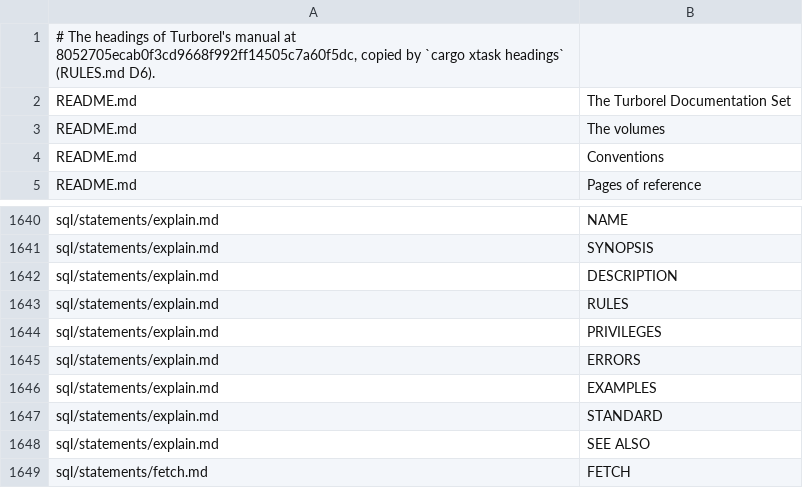
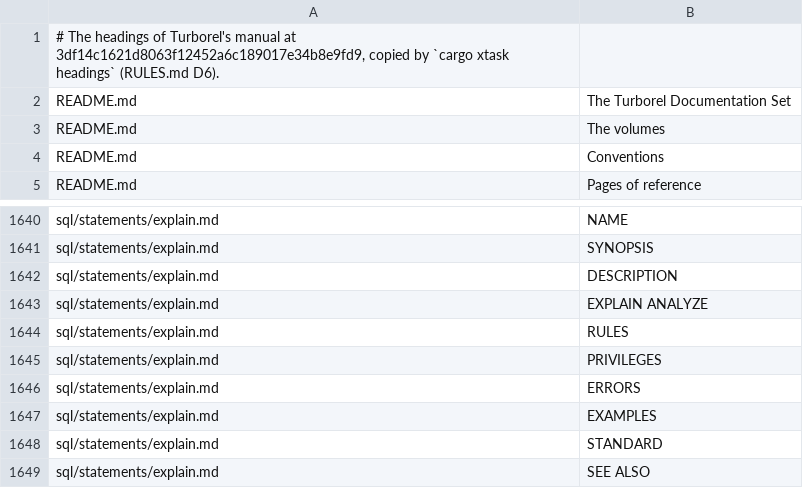
Before and after one commit to turborel/studio, a TSV file: xtask/turborel-headings.tsv, drawn as a sheet; only a part is shown, gaps mark what is left out; the shorter side is filled out with more unchanged rows.

Commit message:
connections: pin turborel at 3df14c16, and class EXPLAIN as its query
Turborel's main gives EXPLAIN ANALYZE as of 3df14c16: it runs a query,
drops its rows, and shows each operator's estimated and actual rows, its
loops and probes, and its time where the clock moved. turborel-client,
turborel and turborel-protocol are pinned there, with the headings of
its manual the checks cite; turborel-client is unchanged between the
two commits.

EXPLAIN and ANALYZE are no key words, and EXPLAIN is no <SQL statement>
of the parser, so the classifier had left EXPLAIN of a query
unclassified, asking first on every connection. It now reads EXPLAIN as
the server does, then ANALYZE only where a query follows it, and gives
the statement its query's class: Read, or WriteRows for a query that
holds a data change delta table. EXPLAIN of anything else stays
unclassified, as the server refuses it.

TODO.md takes "a plan with actual rows and timings" off the server's
gaps and plans the analyzer's plan view on EXPLAIN ANALYZE, run only
when the user asks, as it runs the query.

```diff
--- a/xtask/turborel-headings.tsv
+++ b/xtask/turborel-headings.tsv
@@ -1,2 +1,2 @@
-# The headings of Turborel's manual at 8052705ecab0f3cd9668f992ff14505c7a60f5dc, copied by `cargo xtask headings` (RULES.md D6).
+# The headings of Turborel's manual at 3df14c1621d8063f12452a6c189017e34b8e9fd9, copied by `cargo xtask headings` (RULES.md D6).
 README.md	The Turborel Documentation Set
@@ -1642,2 +1642,3 @@ sql/statements/explain.md	SYNOPSIS
 sql/statements/explain.md	DESCRIPTION
+sql/statements/explain.md	EXPLAIN ANALYZE
 sql/statements/explain.md	RULES
```
Also changed, not shown: 12 other files.
